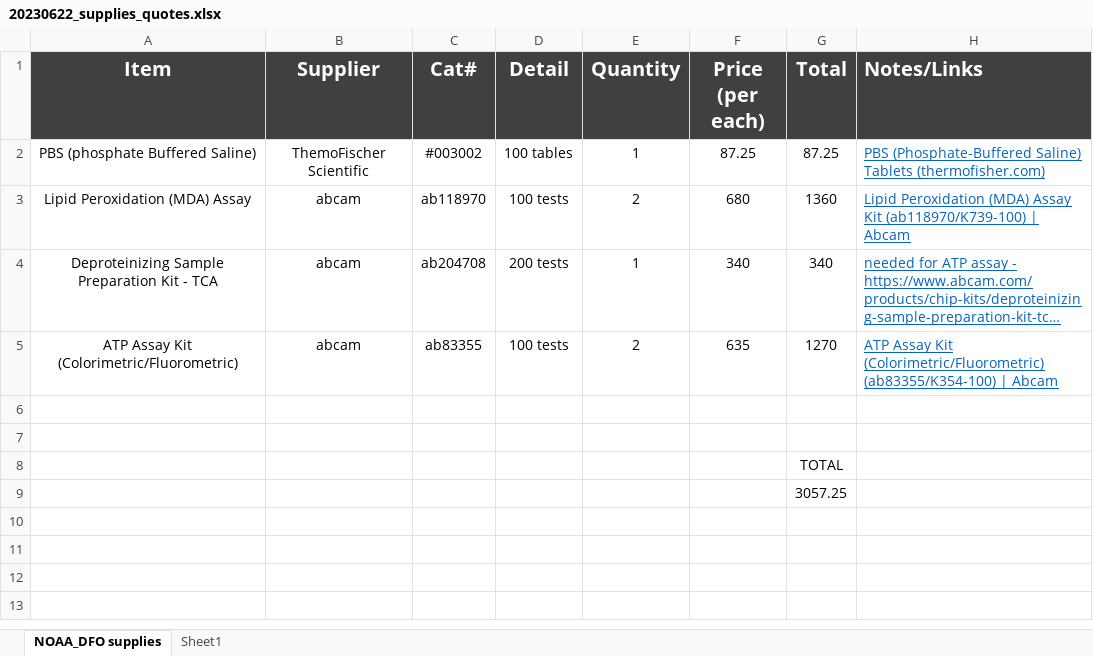
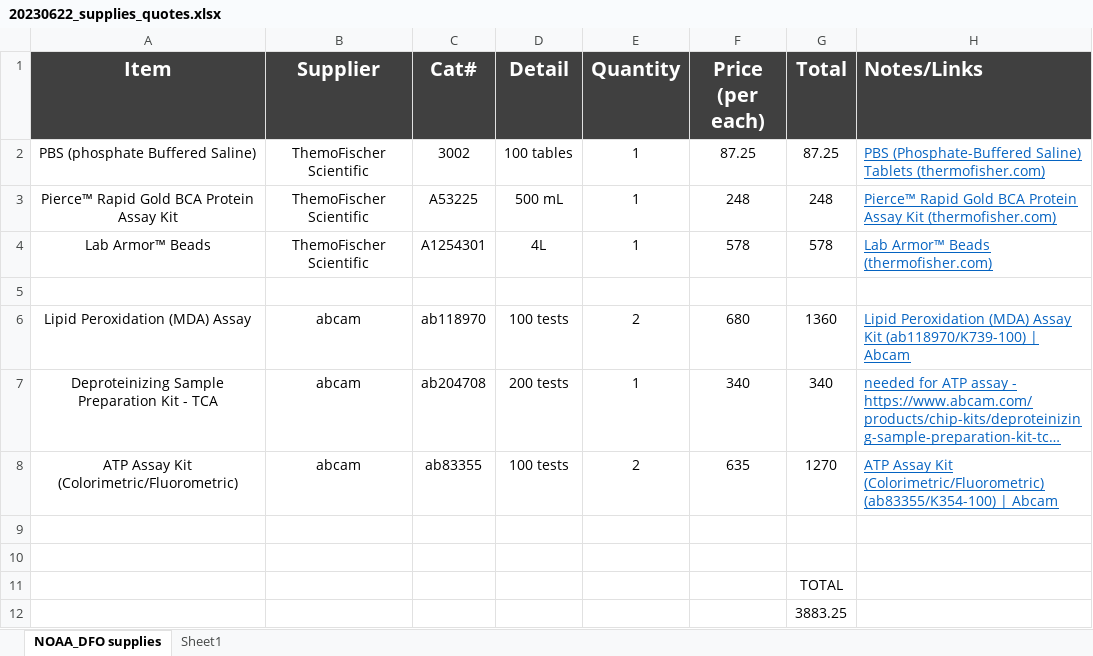
Before and after one commit to NEFSC/EAD-ASEB-Airradians_CellularMolecular_OA, an Excel workbook: Other/Purchases/20230622_supplies_quotes.xlsx, sheet NOAA_DFO supplies, drawn as a sheet; long unchanged cells end in …; values as stored, in another font and other column widths than the file's, no borders; addresses are those after the commit; the diff names each change by its address in the sheet, - before the commit and + after, or states it on an @@ line.

Commit message:
purchase list update

```diff
--- a/Other/Purchases/20230622_supplies_quotes.xlsx (sheet NOAA_DFO supplies)
+++ b/Other/Purchases/20230622_supplies_quotes.xlsx (sheet NOAA_DFO supplies)
-C2 (Cat#): #003002
+C2 (Cat#): 3002
+row 3: Pierce™ Rapid Gold BCA Protein Assay Kit | ThemoFischer Scientific | A53225 | 500 mL | 1 | 248 | 248 | Pierce™ Rapid Gold BCA Protein Assay Kit (thermofisher.com)
+row 4: Lab Armor™ Beads | ThemoFischer Scientific | A1254301 | 4L | 1 | 578 | 578 | Lab Armor™ Beads (thermofisher.com)
+row 5: (empty)
-G12 (Total): 3057.25
+G12 (Total): 3883.25
```
Also changed, not shown: formulas that keep their value, 1 other file.
